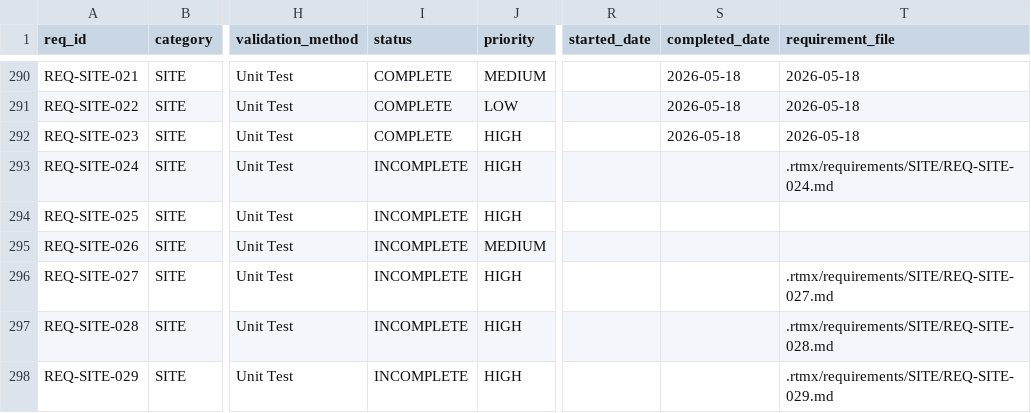
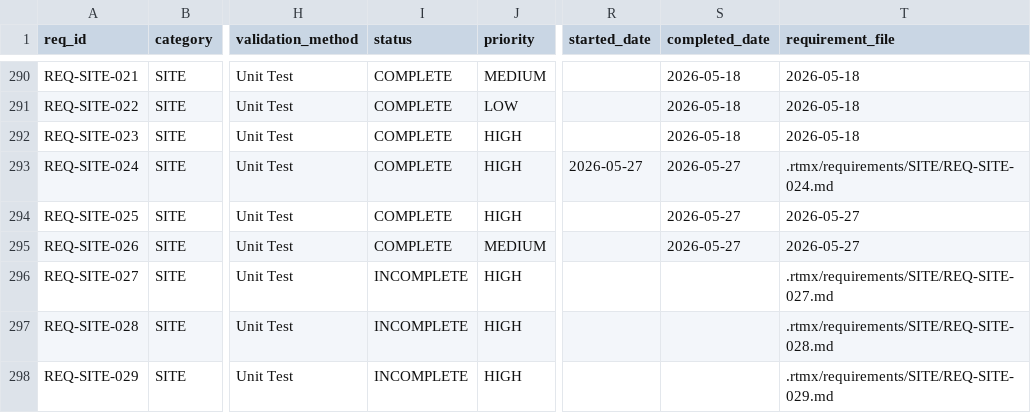
Before and after one commit to iotactical/tak-design-system, a CSV file: .rtmx/database.csv, drawn as a sheet; only a part is shown, gaps mark what is left out; the diff names each change by its address in the sheet, - before the commit and + after, or states it on an @@ line.

```diff
--- a/.rtmx/database.csv
+++ b/.rtmx/database.csv
-I293:I295 (status): INCOMPLETE
+I293:I295 (status): COMPLETE
-R293 (started_date): (empty)
+R293 (started_date): 2026-05-27
-S293:S295 (completed_date): (empty)
+S293:S295 (completed_date): 2026-05-27
-T294:T295 (requirement_file): (empty)
+T294:T295 (requirement_file): 2026-05-27
```
Also changed, not shown: 5 other files.
